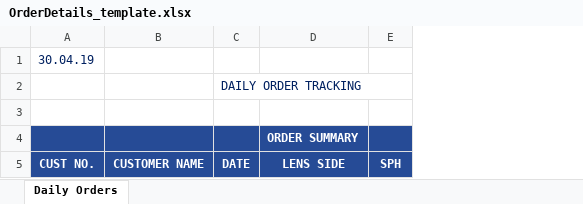
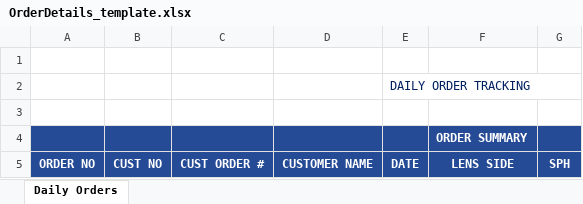
Before and after one commit to udaybajare/SapphireBooking, an Excel workbook: resources/OrderDetails_template.xlsx, sheet Daily Orders, drawn as a sheet; only a part is shown; values as stored, in another font and other column widths than the file's, no borders; removed rows and columns are numbered as before the commit, all else as after; the diff names each change by its address in the sheet, - before the commit and + after, or states it on an @@ line.

```diff
--- a/resources/OrderDetails_template.xlsx (sheet Daily Orders)
+++ b/resources/OrderDetails_template.xlsx (sheet Daily Orders)
-column A, rows 1-5: 30.04.19 |  |  |  | CUST NO.
+column A, row 5: ORDER NO
+column B, row 5: CUST NO
+column C, row 5: CUST ORDER #
```
Also changed, not shown: formulas that keep their value, 9 other files.
